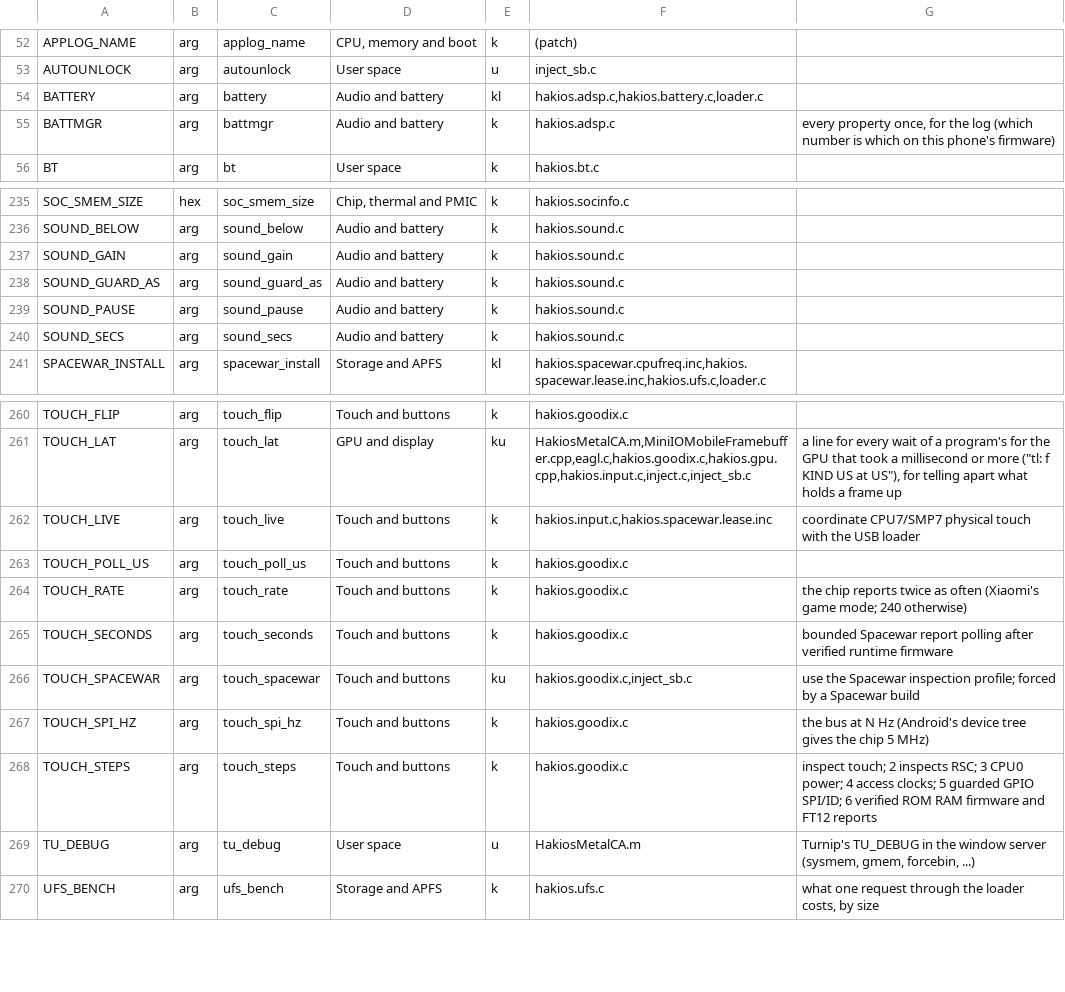
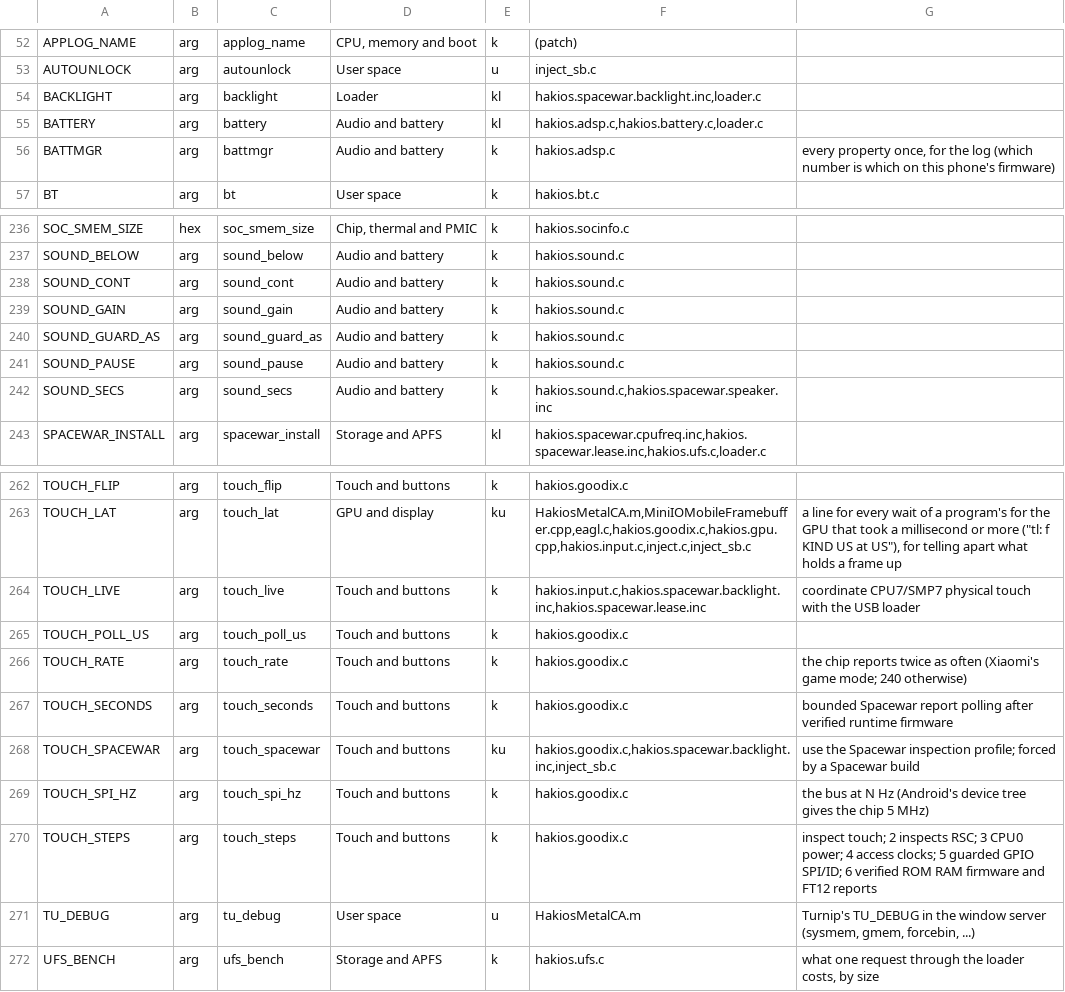
Before and after one commit to xyz-sundram/hackios-xnu-kernel, a TSV file: configs/symbols.tsv, drawn as a sheet; only a part is shown, gaps mark what is left out.

Commit message:
Checkpoint Spacewar native brightness and Metal diagnostics before upstream rebase

```diff
--- a/configs/symbols.tsv
+++ b/configs/symbols.tsv
@@ -53,2 +53,3 @@ APPLOG_NAME	arg	applog_name	CPU, memory and boot	k	(patch)
 AUTOUNLOCK	arg	autounlock	User space	u	inject_sb.c	
+BACKLIGHT	arg	backlight	Loader	kl	hakios.spacewar.backlight.inc,loader.c	
 BATTERY	arg	battery	Audio and battery	kl	hakios.adsp.c,hakios.battery.c,loader.c	
@@ -236,2 +237,3 @@ SOC_SMEM_SIZE	hex	soc_smem_size	Chip, thermal and PMIC	k	hakios.socinfo.c
 SOUND_BELOW	arg	sound_below	Audio and battery	k	hakios.sound.c	
+SOUND_CONT	arg	sound_cont	Audio and battery	k	hakios.sound.c	
 SOUND_GAIN	arg	sound_gain	Audio and battery	k	hakios.sound.c	
@@ -239,3 +241,3 @@ SOUND_GUARD_AS	arg	sound_guard_as	Audio and battery	k	hakios.sound.c
 SOUND_PAUSE	arg	sound_pause	Audio and battery	k	hakios.sound.c	
-SOUND_SECS	arg	sound_secs	Audio and battery	k	hakios.sound.c	
+SOUND_SECS	arg	sound_secs	Audio and battery	k	hakios.sound.c,hakios.spacewar.speaker.inc	
 SPACEWAR_INSTALL	arg	spacewar_install	Storage and APFS	kl	hakios.spacewar.cpufreq.inc,hakios.spacewar.lease.inc,hakios.ufs.c,loader.c	
@@ -261,3 +263,3 @@ TOUCH_FLIP	arg	touch_flip	Touch and buttons	k	hakios.goodix.c
 TOUCH_LAT	arg	touch_lat	GPU and display	ku	HakiosMetalCA.m,MiniIOMobileFramebuffer.cpp,eagl.c,hakios.goodix.c,hakios.gpu.cpp,hakios.input.c,inject.c,inject_sb.c	a line for every wait of a program's for the GPU that took a millisecond or more ("tl: f KIND US at US"), for telling apart what holds a frame up
-TOUCH_LIVE	arg	touch_live	Touch and buttons	k	hakios.input.c,hakios.spacewar.lease.inc	coordinate CPU7/SMP7 physical touch with the USB loader
+TOUCH_LIVE	arg	touch_live	Touch and buttons	k	hakios.input.c,hakios.spacewar.backlight.inc,hakios.spacewar.lease.inc	coordinate CPU7/SMP7 physical touch with the USB loader
 TOUCH_POLL_US	arg	touch_poll_us	Touch and buttons	k	hakios.goodix.c	
@@ -265,3 +267,3 @@ TOUCH_RATE	arg	touch_rate	Touch and buttons	k	hakios.goodix.c	the chip reports t
 TOUCH_SECONDS	arg	touch_seconds	Touch and buttons	k	hakios.goodix.c	bounded Spacewar report polling after verified runtime firmware
-TOUCH_SPACEWAR	arg	touch_spacewar	Touch and buttons	ku	hakios.goodix.c,inject_sb.c	use the Spacewar inspection profile; forced by a Spacewar build
+TOUCH_SPACEWAR	arg	touch_spacewar	Touch and buttons	ku	hakios.goodix.c,hakios.spacewar.backlight.inc,inject_sb.c	use the Spacewar inspection profile; forced by a Spacewar build
 TOUCH_SPI_HZ	arg	touch_spi_hz	Touch and buttons	k	hakios.goodix.c	the bus at N Hz (Android's device tree gives the chip 5 MHz)
```
Also changed, not shown: 34 other files.
